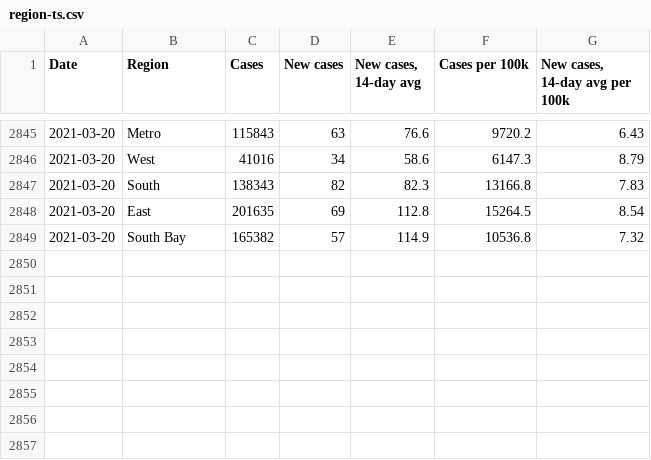
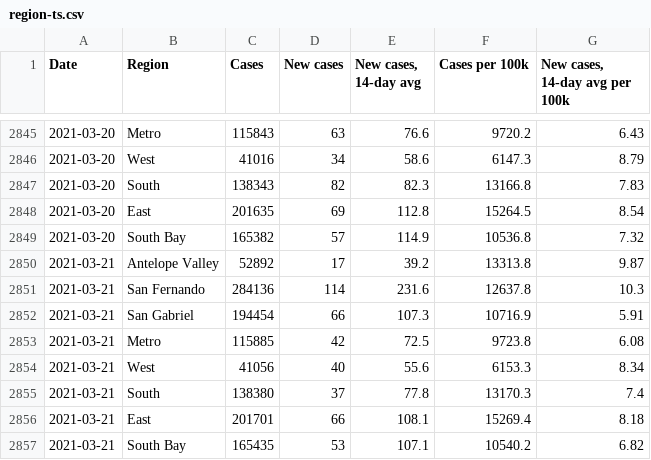
Before and after one commit to xander-hirsch/lac_covid19, a CSV file: docs/time-series/region-ts.csv, drawn as a sheet; only a part is shown, gaps mark what is left out.

Commit message:
Update 2021-03-21
Allow for multiple typo corrections
Pipfile upgrade for pillow

```diff
--- a/docs/time-series/region-ts.csv
+++ b/docs/time-series/region-ts.csv
@@ -2849 +2849,9 @@ Date,Region,Cases,New cases,"New cases, 14-day avg",Cases per 100k,"New cases, 1
 2021-03-20,South Bay,165382,57,114.9,10536.8,7.32
+2021-03-21,Antelope Valley,52892,17,39.2,13313.8,9.87
+2021-03-21,San Fernando,284136,114,231.6,12637.8,10.3
+2021-03-21,San Gabriel,194454,66,107.3,10716.9,5.91
+2021-03-21,Metro,115885,42,72.5,9723.8,6.08
+2021-03-21,West,41056,40,55.6,6153.3,8.34
+2021-03-21,South,138380,37,77.8,13170.3,7.4
+2021-03-21,East,201701,66,108.1,15269.4,8.18
+2021-03-21,South Bay,165435,53,107.1,10540.2,6.82
```
Also changed, not shown: docs/live/residential-outbreaks.csv, docs/time-series/age-ts.csv, 12 other files.
